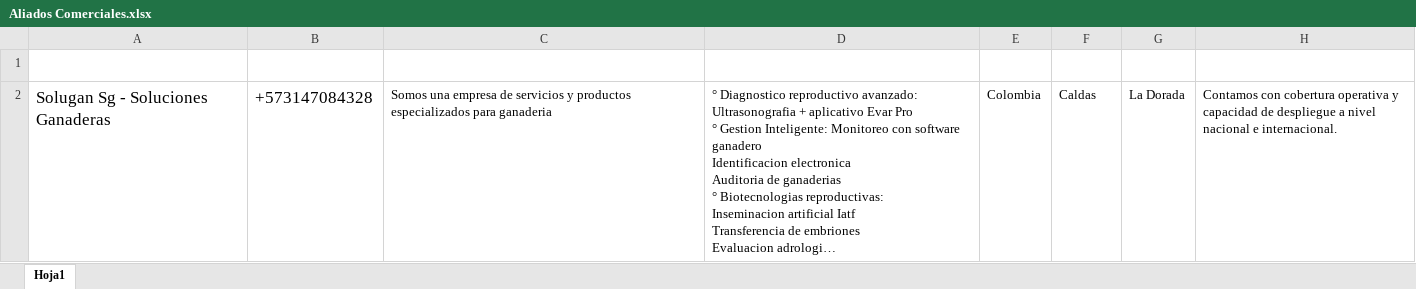
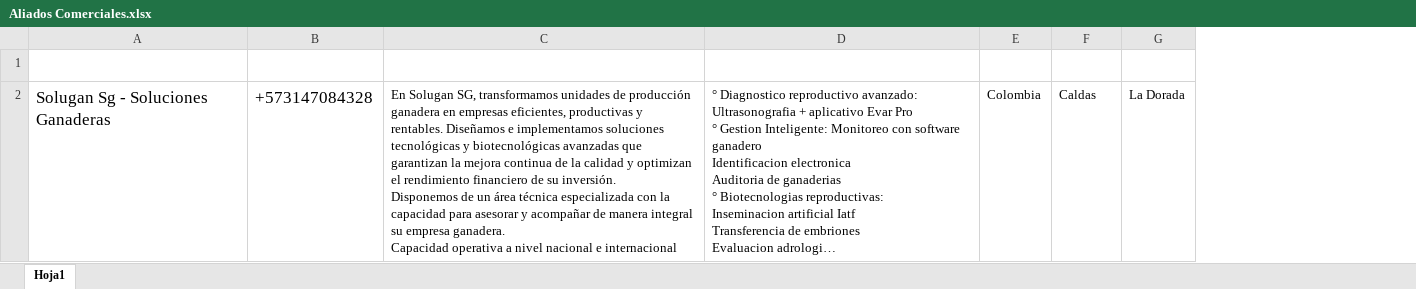
Before and after one commit to solugansg/Iatf-Pro-By-Solugan-Sg, an Excel workbook: Aliados Comerciales.xlsx, sheet Hoja1, drawn as a sheet; long unchanged cells end in …; values as stored, in another font and other column widths than the file's, no borders; table styles not drawn; ↵ is a line break in a cell; the diff names each change by its address in the sheet, - before the commit and + after, or states it on an @@ line.

Commit message:
feat: rediseño minimalista del directorio de aliados

```diff
--- a/Aliados Comerciales.xlsx (sheet Hoja1)
+++ b/Aliados Comerciales.xlsx (sheet Hoja1)
-column H (Nota), row 2: Contamos con cobertura operativa y capacidad de despliegue a nivel nacional e internacional.
-C2 (Descripcion): Somos una empresa de servicios y productos especializados para ganaderia
+C2 (Descripcion): En Solugan SG, transformamos unidades de producción ganadera en empresas eficientes, productivas y rentables. Diseñamos e implementamos soluciones tecnológicas y biotecnológicas avanzadas que garantizan la mejora continua de la calidad y optimizan el rendimiento financiero de su inversión. ↵ Disponemos de un área técnica especializada con la capacidad para asesorar y acompañar de manera integral su empresa ganadera. ↵ Capacidad operativa a nivel nacional e internacional
```
Also changed, not shown: 4 other files.
